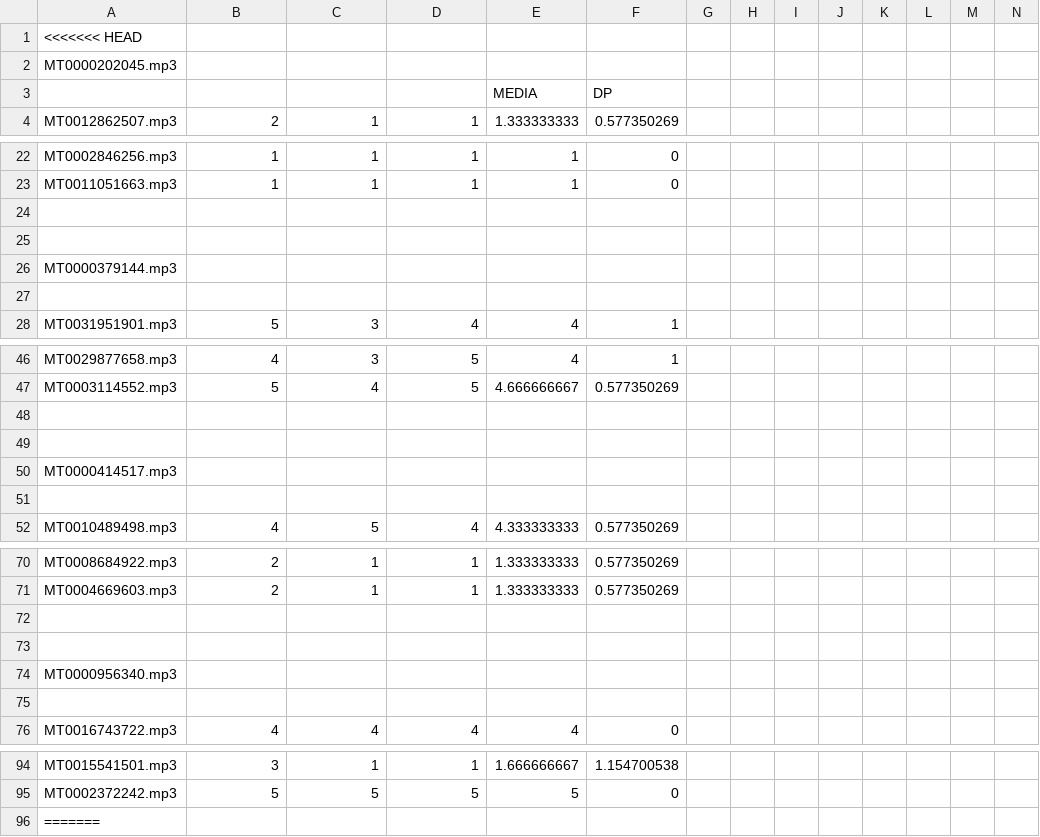
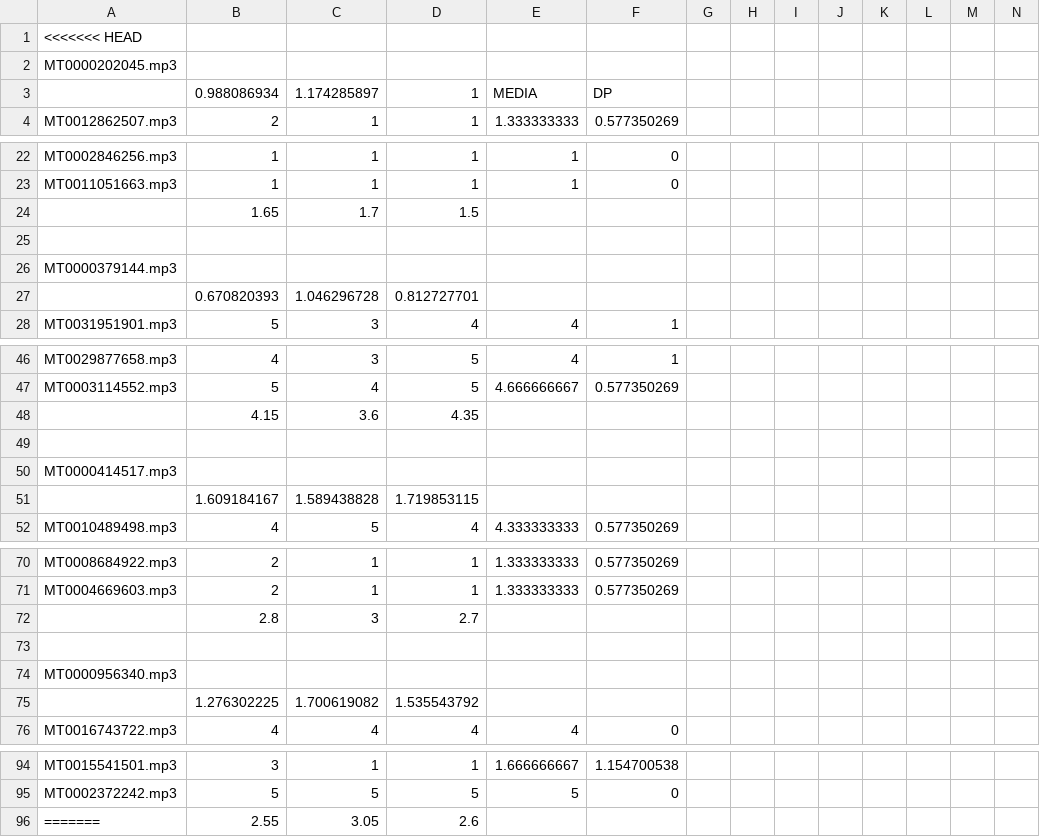
Before and after one commit to JoaoESmoreira/Mult, a CSV file: src/TP2/rankingOpinionMetadata.csv, drawn as a sheet; only a part is shown, gaps mark what is left out; removed rows and columns are numbered as before the commit, all else as after; rows hold the shown columns only; the diff names each change by its address in the sheet, - before the commit and + after, or states it on an @@ line.

```diff
--- a/src/TP2/rankingOpinionMetadata.csv
+++ b/src/TP2/rankingOpinionMetadata.csv
-row 3:  |  |  |  | MEDIA | DP
+row 3:  | 0.988086934 | 1.174285897 | 1 | MEDIA | DP
-row 24: (empty)
+row 24:  | 1.65 | 1.7 | 1.5
-row 27: (empty)
+row 27:  | 0.670820393 | 1.046296728 | 0.812727701
-row 48: (empty)
+row 48:  | 4.15 | 3.6 | 4.35
-row 51: (empty)
+row 51:  | 1.609184167 | 1.589438828 | 1.719853115
-row 72: (empty)
+row 72:  | 2.8 | 3 | 2.7
-row 75: (empty)
+row 75:  | 1.276302225 | 1.700619082 | 1.535543792
-B96: (empty)
+B96: 2.55
-C96: (empty)
+C96: 3.05
-D96: (empty)
+D96: 2.6
```
Also changed, not shown: src/TP2/rankingOpinion.csv, 2 other files.
